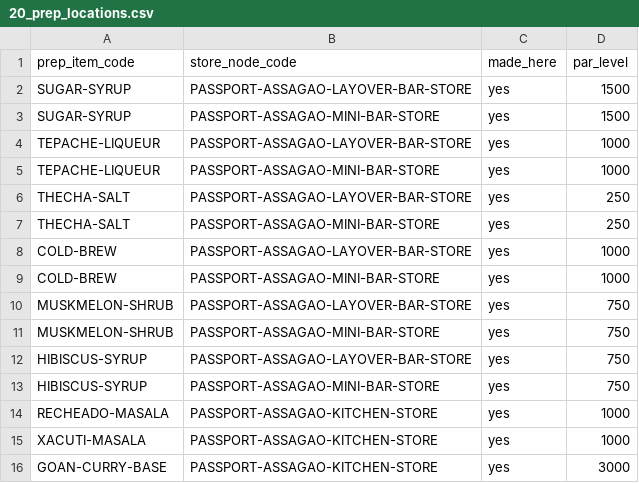
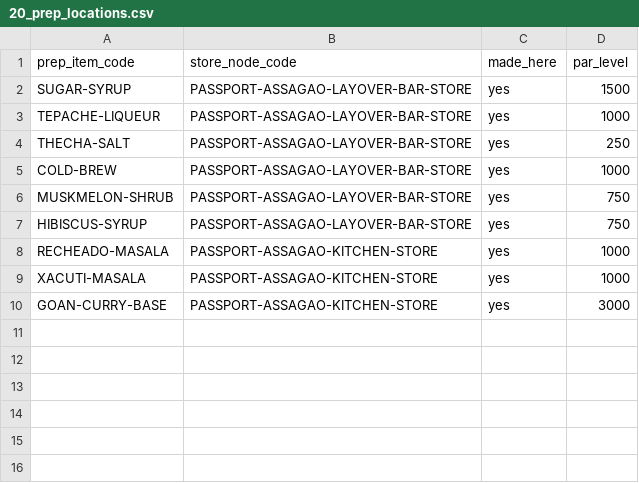
Before and after one commit to abhyudayapandey/hospitality-rms, a CSV file: docs/onboarding/demo/passport-hotel/20_prep_locations.csv, drawn as a sheet; the diff names each change by its address in the sheet, - before the commit and + after, or states it on an @@ line.

```diff
--- a/docs/onboarding/demo/passport-hotel/20_prep_locations.csv
+++ b/docs/onboarding/demo/passport-hotel/20_prep_locations.csv
-row 3: SUGAR-SYRUP | PASSPORT-ASSAGAO-MINI-BAR-STORE | yes | 1500
-row 5: TEPACHE-LIQUEUR | PASSPORT-ASSAGAO-MINI-BAR-STORE | yes | 1000
-row 7: THECHA-SALT | PASSPORT-ASSAGAO-MINI-BAR-STORE | yes | 250
-row 9: COLD-BREW | PASSPORT-ASSAGAO-MINI-BAR-STORE | yes | 1000
-row 11: MUSKMELON-SHRUB | PASSPORT-ASSAGAO-MINI-BAR-STORE | yes | 750
-row 13: HIBISCUS-SYRUP | PASSPORT-ASSAGAO-MINI-BAR-STORE | yes | 750
```
Also changed, not shown: docs/onboarding/demo/passport-hotel/02_delivery_nodes.csv, docs/onboarding/demo/passport-hotel/03_node_links.csv, 21 other files.
